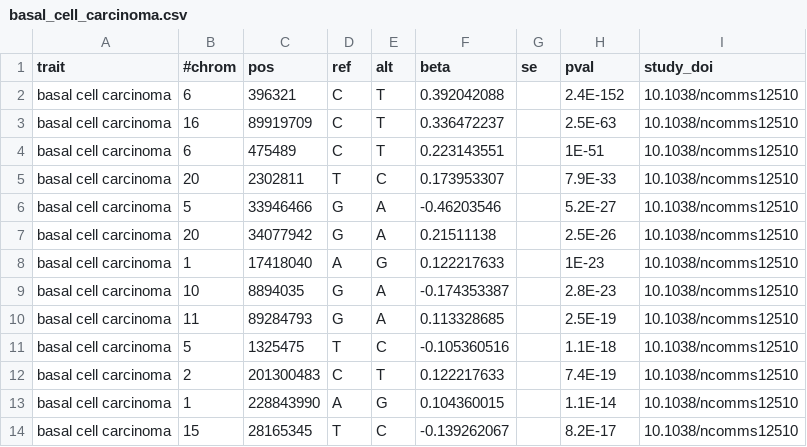
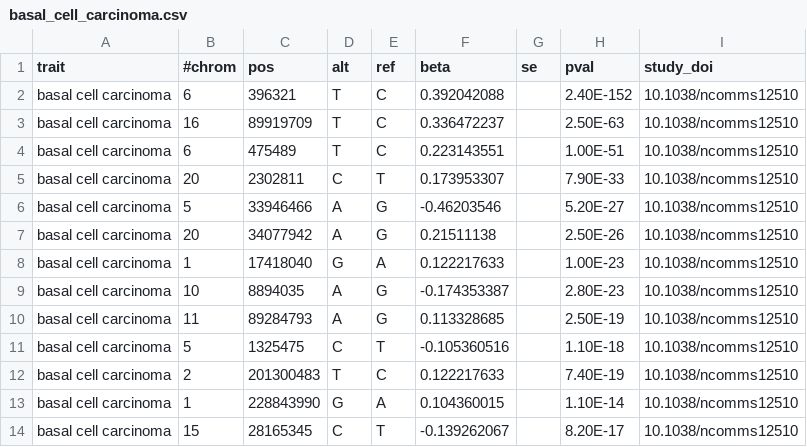
Before and after one commit to FINNGEN/betamatch-ext-data, a CSV file: data/basal_cell_carcinoma.csv, drawn as a sheet; only a part is shown; the diff covers the shown part only.

```diff
--- a/data/basal_cell_carcinoma.csv
+++ b/data/basal_cell_carcinoma.csv
@@ -1,14 +1,14 @@
-trait	#chrom	pos	ref	alt	beta	se	pval	study_doi
-basal cell carcinoma	6	396321	C	T	0.392042088		2.4E-152	10.1038/ncomms12510
-basal cell carcinoma	16	89919709	C	T	0.336472237		2.5E-63	10.1038/ncomms12510
-basal cell carcinoma	6	475489	C	T	0.223143551		1E-51	10.1038/ncomms12510
-basal cell carcinoma	20	2302811	T	C	0.173953307		7.9E-33	10.1038/ncomms12510
-basal cell carcinoma	5	33946466	G	A	-0.46203546		5.2E-27	10.1038/ncomms12510
-basal cell carcinoma	20	34077942	G	A	0.21511138		2.5E-26	10.1038/ncomms12510
-basal cell carcinoma	1	17418040	A	G	0.122217633		1E-23	10.1038/ncomms12510
-basal cell carcinoma	10	8894035	G	A	-0.174353387		2.8E-23	10.1038/ncomms12510
-basal cell carcinoma	11	89284793	G	A	0.113328685		2.5E-19	10.1038/ncomms12510
-basal cell carcinoma	5	1325475	T	C	-0.105360516		1.1E-18	10.1038/ncomms12510
-basal cell carcinoma	2	201300483	C	T	0.122217633		7.4E-19	10.1038/ncomms12510
-basal cell carcinoma	1	228843990	A	G	0.104360015		1.1E-14	10.1038/ncomms12510
-basal cell carcinoma	15	28165345	T	C	-0.139262067		8.2E-17	10.1038/ncomms12510
+trait	#chrom	pos	alt	ref	beta	se	pval	study_doi
+basal cell carcinoma	6	396321	T	C	0.392042088		2.40E-152	10.1038/ncomms12510
+basal cell carcinoma	16	89919709	T	C	0.336472237		2.50E-63	10.1038/ncomms12510
+basal cell carcinoma	6	475489	T	C	0.223143551		1.00E-51	10.1038/ncomms12510
+basal cell carcinoma	20	2302811	C	T	0.173953307		7.90E-33	10.1038/ncomms12510
+basal cell carcinoma	5	33946466	A	G	-0.46203546		5.20E-27	10.1038/ncomms12510
+basal cell carcinoma	20	34077942	A	G	0.21511138		2.50E-26	10.1038/ncomms12510
+basal cell carcinoma	1	17418040	G	A	0.122217633		1.00E-23	10.1038/ncomms12510
+basal cell carcinoma	10	8894035	A	G	-0.174353387		2.80E-23	10.1038/ncomms12510
+basal cell carcinoma	11	89284793	A	G	0.113328685		2.50E-19	10.1038/ncomms12510
+basal cell carcinoma	5	1325475	C	T	-0.105360516		1.10E-18	10.1038/ncomms12510
+basal cell carcinoma	2	201300483	T	C	0.122217633		7.40E-19	10.1038/ncomms12510
+basal cell carcinoma	1	228843990	G	A	0.104360015		1.10E-14	10.1038/ncomms12510
+basal cell carcinoma	15	28165345	C	T	-0.139262067		8.20E-17	10.1038/ncomms12510
```
Also changed, not shown: 63 edited cells elsewhere in this file, data/melanoma.csv.
